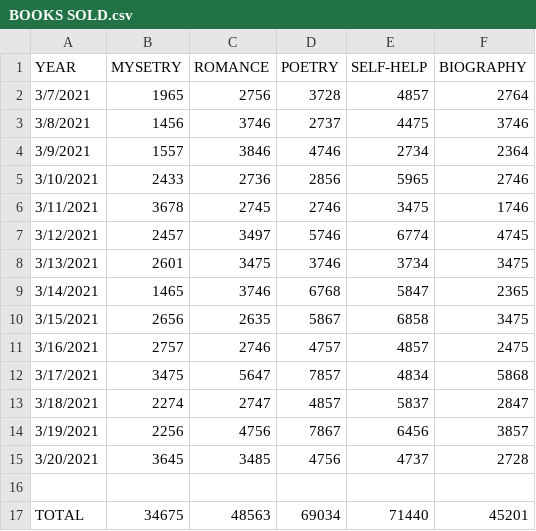
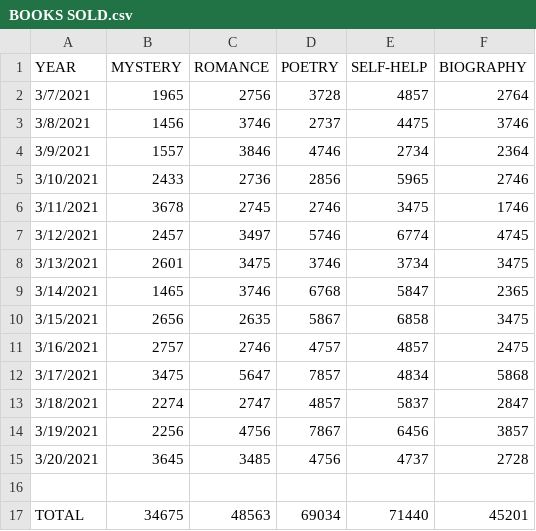
Before and after one commit to JaneNnyawira/Data-Visualization, a CSV file: BOOKS SOLD.csv, drawn as a sheet.

Commit message:
Add files via upload

```diff
--- a/BOOKS SOLD.csv
+++ b/BOOKS SOLD.csv
@@ -1,2 +1,2 @@
-YEAR,MYSETRY,ROMANCE,POETRY,SELF-HELP,BIOGRAPHY
+YEAR,MYSTERY,ROMANCE,POETRY,SELF-HELP,BIOGRAPHY
 3/7/2021,1965,2756,3728,4857,2764
```
